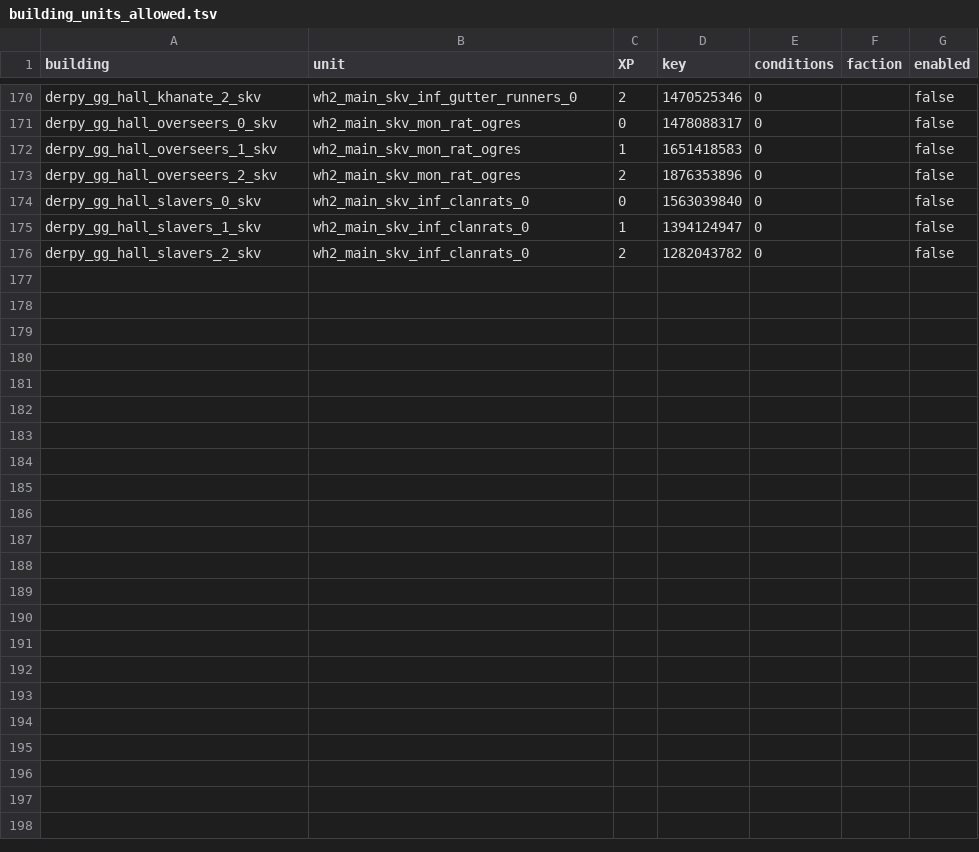
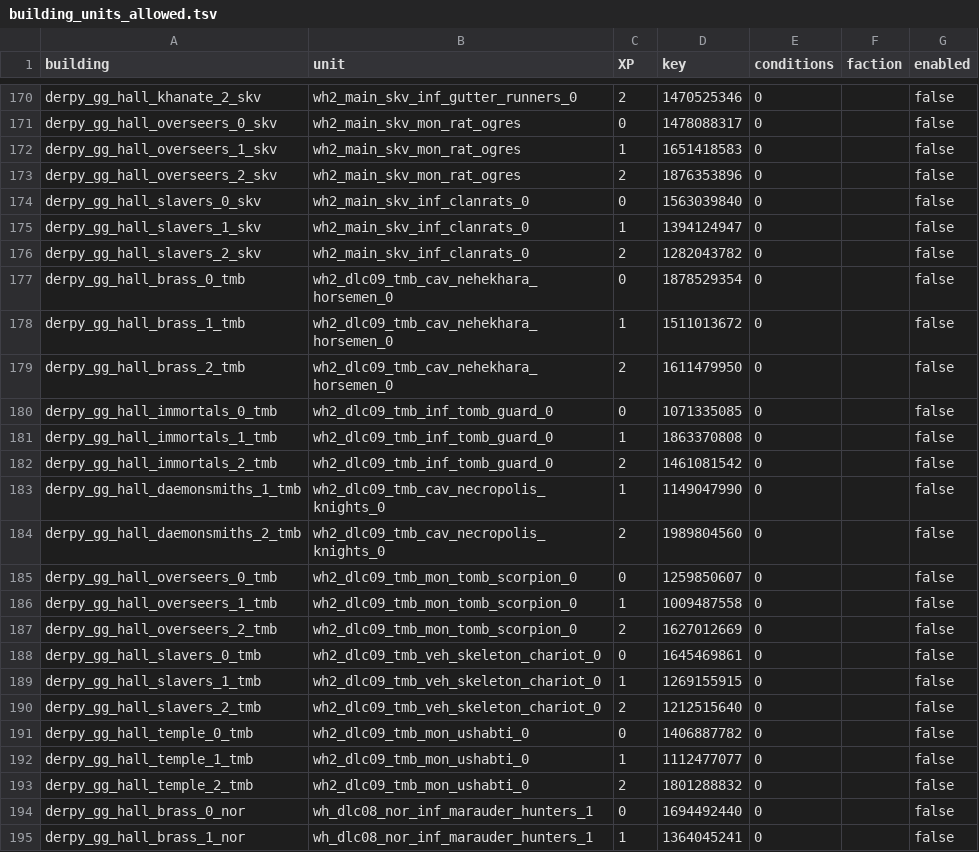
Before and after one commit to DerpyNewb/derpy-great-guilds, a TSV file: Modding Files/source/great_guilds/building_units_allowed.tsv, drawn as a sheet; only a part is shown, gaps mark what is left out; the diff covers the shown part only; the diff names each change by its address in the sheet, - before the commit and + after, or states it on an @@ line.

```diff
--- a/Modding Files/source/great_guilds/building_units_allowed.tsv
+++ b/Modding Files/source/great_guilds/building_units_allowed.tsv
+row 177: derpy_gg_hall_brass_0_tmb | wh2_dlc09_tmb_cav_nehekhara_horsemen_0 | 0 | 1878529354 | 0 |  | false
+row 178: derpy_gg_hall_brass_1_tmb | wh2_dlc09_tmb_cav_nehekhara_horsemen_0 | 1 | 1511013672 | 0 |  | false
+row 179: derpy_gg_hall_brass_2_tmb | wh2_dlc09_tmb_cav_nehekhara_horsemen_0 | 2 | 1611479950 | 0 |  | false
+row 180: derpy_gg_hall_immortals_0_tmb | wh2_dlc09_tmb_inf_tomb_guard_0 | 0 | 1071335085 | 0 |  | false
+row 181: derpy_gg_hall_immortals_1_tmb | wh2_dlc09_tmb_inf_tomb_guard_0 | 1 | 1863370808 | 0 |  | false
+row 182: derpy_gg_hall_immortals_2_tmb | wh2_dlc09_tmb_inf_tomb_guard_0 | 2 | 1461081542 | 0 |  | false
+row 183: derpy_gg_hall_daemonsmiths_1_tmb | wh2_dlc09_tmb_cav_necropolis_knights_0 | 1 | 1149047990 | 0 |  | false
+row 184: derpy_gg_hall_daemonsmiths_2_tmb | wh2_dlc09_tmb_cav_necropolis_knights_0 | 2 | 1989804560 | 0 |  | false
+row 185: derpy_gg_hall_overseers_0_tmb | wh2_dlc09_tmb_mon_tomb_scorpion_0 | 0 | 1259850607 | 0 |  | false
+row 186: derpy_gg_hall_overseers_1_tmb | wh2_dlc09_tmb_mon_tomb_scorpion_0 | 1 | 1009487558 | 0 |  | false
+row 187: derpy_gg_hall_overseers_2_tmb | wh2_dlc09_tmb_mon_tomb_scorpion_0 | 2 | 1627012669 | 0 |  | false
+row 188: derpy_gg_hall_slavers_0_tmb | wh2_dlc09_tmb_veh_skeleton_chariot_0 | 0 | 1645469861 | 0 |  | false
+row 189: derpy_gg_hall_slavers_1_tmb | wh2_dlc09_tmb_veh_skeleton_chariot_0 | 1 | 1269155915 | 0 |  | false
+row 190: derpy_gg_hall_slavers_2_tmb | wh2_dlc09_tmb_veh_skeleton_chariot_0 | 2 | 1212515640 | 0 |  | false
+row 191: derpy_gg_hall_temple_0_tmb | wh2_dlc09_tmb_mon_ushabti_0 | 0 | 1406887782 | 0 |  | false
+row 192: derpy_gg_hall_temple_1_tmb | wh2_dlc09_tmb_mon_ushabti_0 | 1 | 1112477077 | 0 |  | false
+row 193: derpy_gg_hall_temple_2_tmb | wh2_dlc09_tmb_mon_ushabti_0 | 2 | 1801288832 | 0 |  | false
+row 194: derpy_gg_hall_brass_0_nor | wh_dlc08_nor_inf_marauder_hunters_1 | 0 | 1694492440 | 0 |  | false
+row 195: derpy_gg_hall_brass_1_nor | wh_dlc08_nor_inf_marauder_hunters_1 | 1 | 1364045241 | 0 |  | false
```
Also changed, not shown: 10 added rows elsewhere in this file, Modding Files/source/great_guilds/building_chain_set_items.tsv, Modding Files/source/great_guilds/building_culture_variants.tsv, 49 other files.
